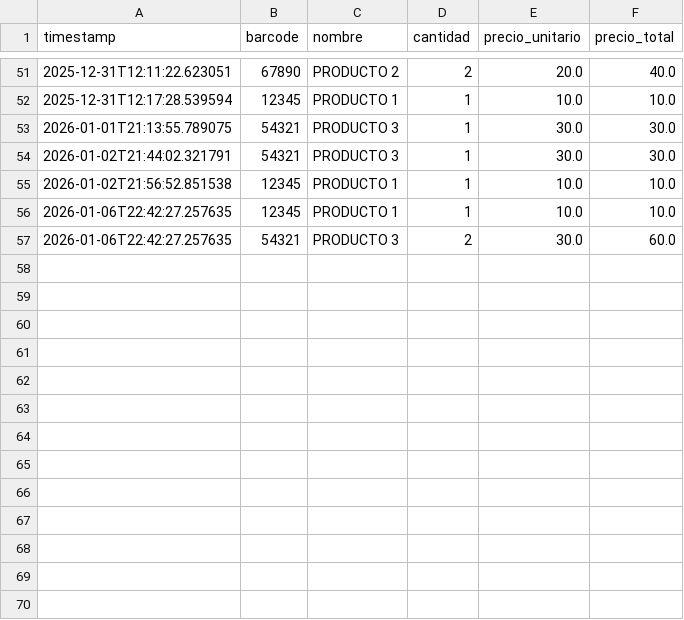
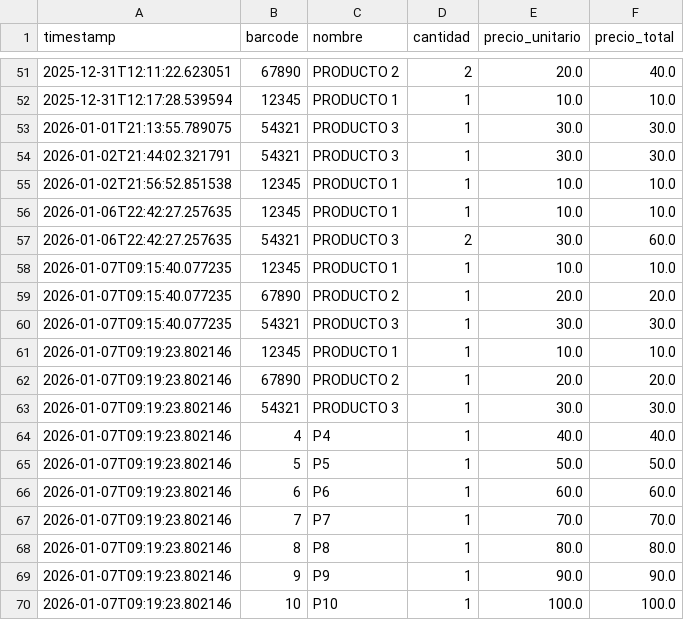
Before and after one commit to TeacherdhApps/Xun-POS, a CSV file: sales.csv, drawn as a sheet; only a part is shown, gaps mark what is left out.

```diff
--- a/sales.csv
+++ b/sales.csv
@@ -57 +57,14 @@ timestamp,barcode,nombre,cantidad,precio_unitario,precio_total
 2026-01-06T22:42:27.257635,54321,PRODUCTO 3,2,30.0,60.0
+2026-01-07T09:15:40.077235,12345,PRODUCTO 1,1,10.0,10.0
+2026-01-07T09:15:40.077235,67890,PRODUCTO 2,1,20.0,20.0
+2026-01-07T09:15:40.077235,54321,PRODUCTO 3,1,30.0,30.0
+2026-01-07T09:19:23.802146,12345,PRODUCTO 1,1,10.0,10.0
+2026-01-07T09:19:23.802146,67890,PRODUCTO 2,1,20.0,20.0
+2026-01-07T09:19:23.802146,54321,PRODUCTO 3,1,30.0,30.0
+2026-01-07T09:19:23.802146,4,P4,1,40.0,40.0
+2026-01-07T09:19:23.802146,5,P5,1,50.0,50.0
+2026-01-07T09:19:23.802146,6,P6,1,60.0,60.0
+2026-01-07T09:19:23.802146,7,P7,1,70.0,70.0
+2026-01-07T09:19:23.802146,8,P8,1,80.0,80.0
+2026-01-07T09:19:23.802146,9,P9,1,90.0,90.0
+2026-01-07T09:19:23.802146,10,P10,1,100.0,100.0
```
Also changed, not shown: 2 other files.
